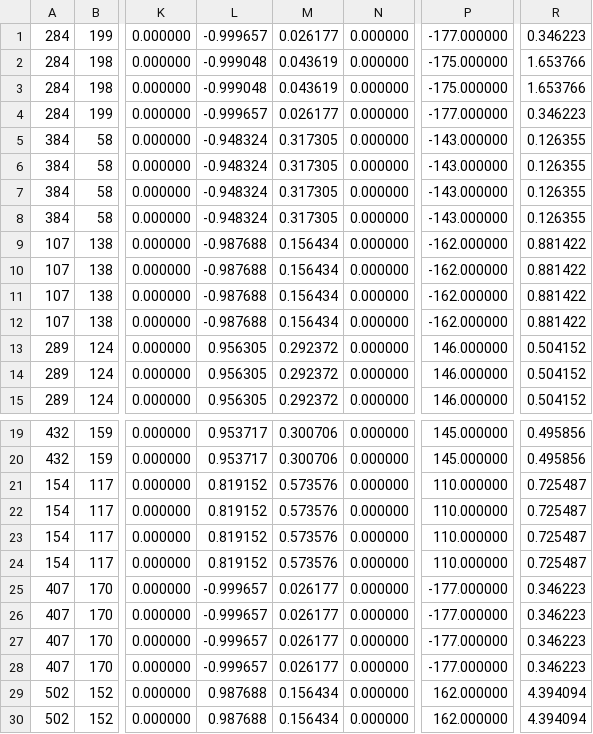
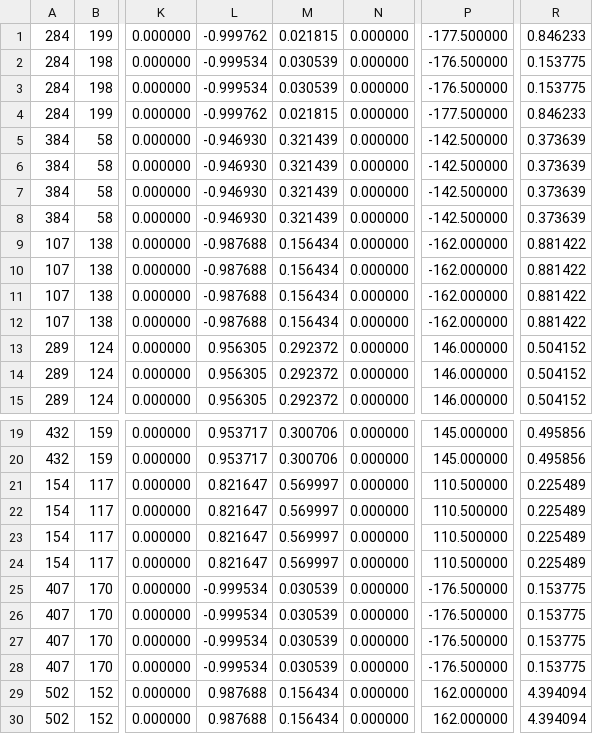
Before and after one commit to tuckerguen/pfc_init, a CSV file: result_data/pfcinit_performance_data.csv, drawn as a sheet; only a part is shown, gaps mark what is left out; the diff names each change by its address in the sheet, - before the commit and + after, or states it on an @@ line.

Commit message:
average orientation results from left and right

```diff
--- a/result_data/pfcinit_performance_data.csv
+++ b/result_data/pfcinit_performance_data.csv
-L1: -0.999657
+L1: -0.999762
-M1: 0.026177
+M1: 0.021815
-P1: -177.000000
+P1: -177.500000
-R1: 0.346223
+R1: 0.846233
-L2:L3: -0.999048
+L2:L3: -0.999534
-M2:M3: 0.043619
+M2:M3: 0.030539
-P2:P3: -175.000000
+P2:P3: -176.500000
-R2:R3: 1.653766
+R2:R3: 0.153775
-L4: -0.999657
+L4: -0.999762
-M4: 0.026177
+M4: 0.021815
-P4: -177.000000
+P4: -177.500000
-R4: 0.346223
+R4: 0.846233
-L5:L8: -0.948324
+L5:L8: -0.946930
-M5:M8: 0.317305
+M5:M8: 0.321439
-P5:P8: -143.000000
+P5:P8: -142.500000
-R5:R8: 0.126355
+R5:R8: 0.373639
-L21:L24: 0.819152
+L21:L24: 0.821647
-M21:M24: 0.573576
+M21:M24: 0.569997
-P21:P24: 110.000000
+P21:P24: 110.500000
-R21:R24: 0.725487
+R21:R24: 0.225489
-L25:L28: -0.999657
+L25:L28: -0.999534
-M25:M28: 0.026177
+M25:M28: 0.030539
-P25:P28: -177.000000
+P25:P28: -176.500000
-R25:R28: 0.346223
+R25:R28: 0.153775
```
Also changed, not shown: 1 other file.
